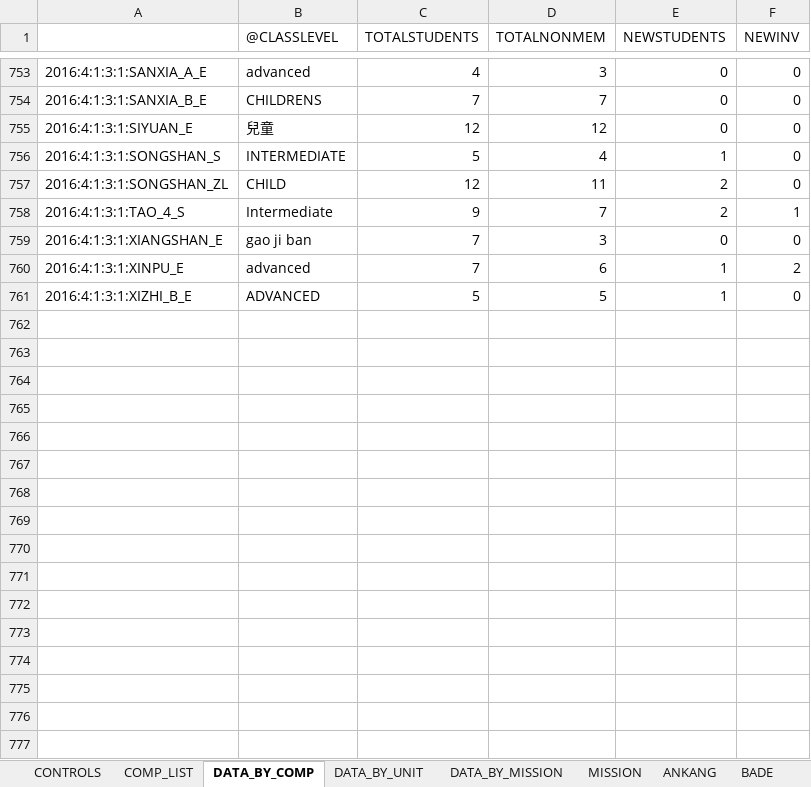
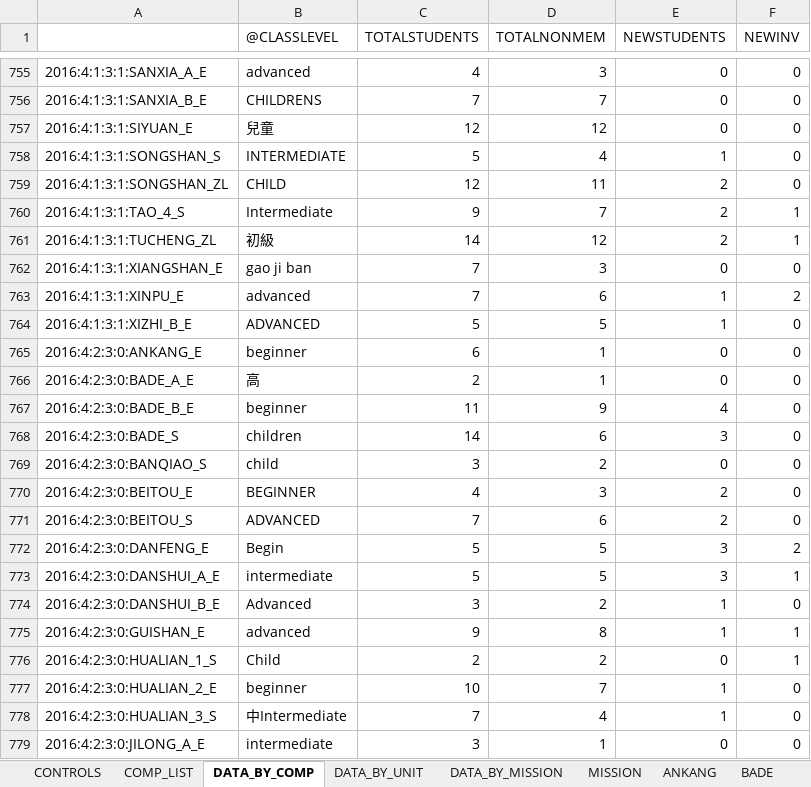
Before and after one commit to taiwantaipeimission/ARPS, an Excel workbook: report_sheets/report_sheet_english.xlsx, sheet DATA_BY_COMP, drawn as a sheet; only a part is shown, gaps mark what is left out; values as stored, in another font and other column widths than the file's, no borders; the diff covers the shown part only; the diff names each change by its address in the sheet, - before the commit and + after, or states it on an @@ line.

Commit message:
Data update

```diff
--- a/report_sheets/report_sheet_english.xlsx (sheet DATA_BY_COMP)
+++ b/report_sheets/report_sheet_english.xlsx (sheet DATA_BY_COMP)
+row 761: 2016:4:1:3:1:TUCHENG_ZL | 初級 | 14 | 12 | 2 | 1
+row 765: 2016:4:2:3:0:ANKANG_E | beginner | 6 | 1 | 0 | 0
+row 766: 2016:4:2:3:0:BADE_A_E | 高 | 2 | 1 | 0 | 0
+row 767: 2016:4:2:3:0:BADE_B_E | beginner | 11 | 9 | 4 | 0
+row 768: 2016:4:2:3:0:BADE_S | children | 14 | 6 | 3 | 0
+row 769: 2016:4:2:3:0:BANQIAO_S | child | 3 | 2 | 0 | 0
+row 770: 2016:4:2:3:0:BEITOU_E | BEGINNER | 4 | 3 | 2 | 0
+row 771: 2016:4:2:3:0:BEITOU_S | ADVANCED | 7 | 6 | 2 | 0
+row 772: 2016:4:2:3:0:DANFENG_E | Begin | 5 | 5 | 3 | 2
+row 773: 2016:4:2:3:0:DANSHUI_A_E | intermediate | 5 | 5 | 3 | 1
+row 774: 2016:4:2:3:0:DANSHUI_B_E | Advanced | 3 | 2 | 1 | 0
+row 775: 2016:4:2:3:0:GUISHAN_E | advanced | 9 | 8 | 1 | 1
+row 776: 2016:4:2:3:0:HUALIAN_1_S | Child | 2 | 2 | 0 | 1
+row 777: 2016:4:2:3:0:HUALIAN_2_E | beginner | 10 | 7 | 1 | 0
+row 778: 2016:4:2:3:0:HUALIAN_3_S | 中Intermediate | 7 | 4 | 1 | 0
+row 779: 2016:4:2:3:0:JILONG_A_E | intermediate | 3 | 1 | 0 | 0
```
Also changed, not shown: 90 added rows and 1 edited cell elsewhere in this sheet, sheet XINZHU, sheet TAOYUAN_1_2, sheet HUALIAN, sheet TAOYUAN_3, sheet YILAN, sheet SHILIN, 30 more sheets, formulas that keep their value, hidden cells, charts or pictures, 19 other files.
